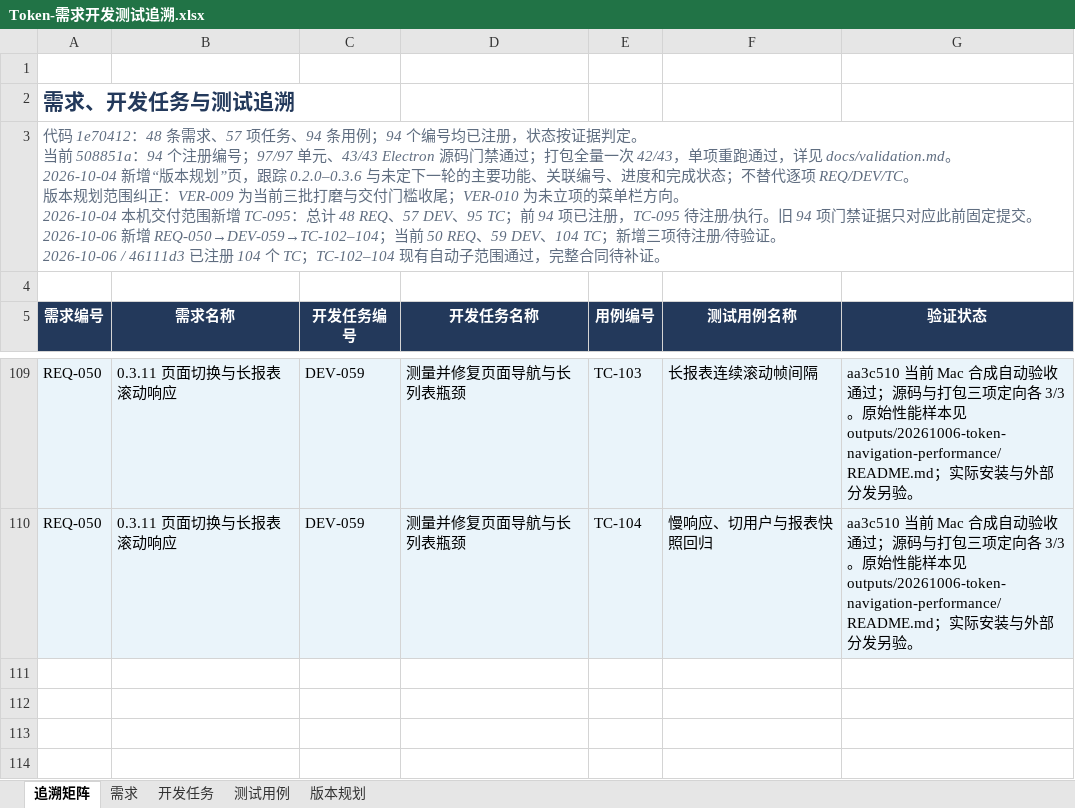
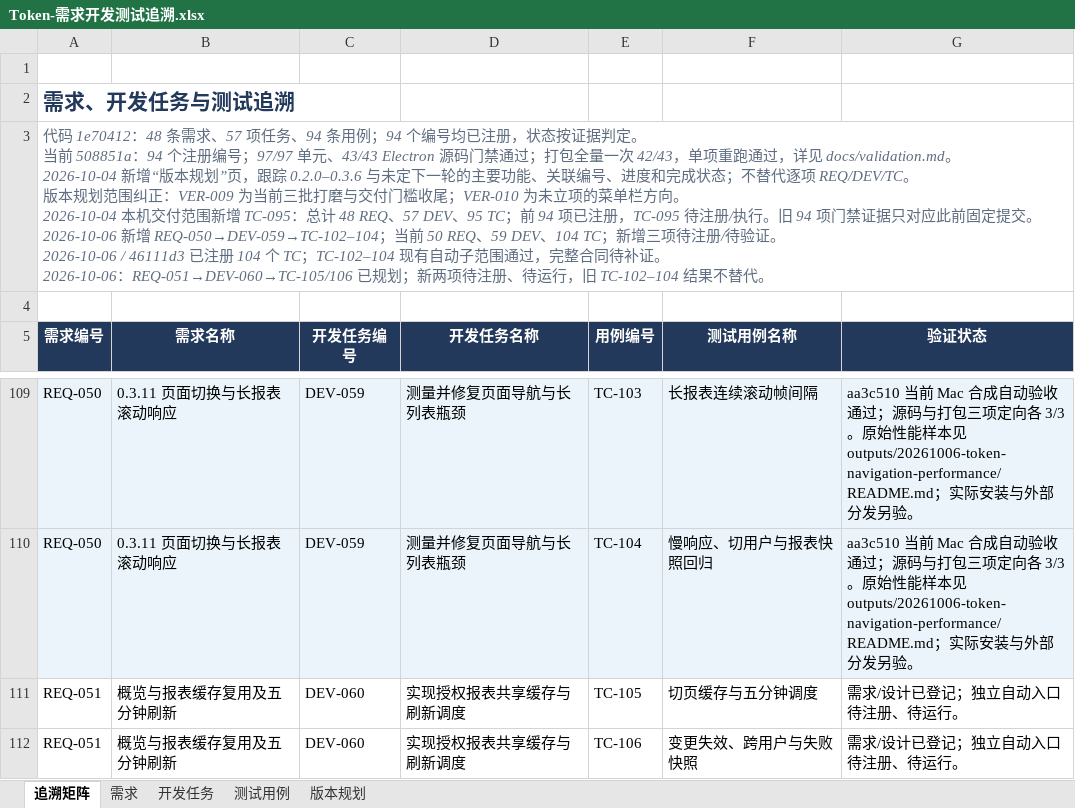
Before and after one commit to lzhe72/Token, an Excel workbook: outputs/20261002-token-docs/Token-需求开发测试追溯.xlsx, sheet 追溯矩阵, drawn as a sheet; only a part is shown, gaps mark what is left out; values as stored, in another font and other column widths than the file's, no borders; ↵ is a line break in a cell; the diff names each change by its address in the sheet, - before the commit and + after, or states it on an @@ line.

```diff
--- a/outputs/20261002-token-docs/Token-需求开发测试追溯.xlsx (sheet 追溯矩阵)
+++ b/outputs/20261002-token-docs/Token-需求开发测试追溯.xlsx (sheet 追溯矩阵)
-A3 (需求编号): …待补证。
+A3 (需求编号): …待补证。 ↵ 2026-10-06：REQ-051→DEV-060→TC-105/106 已规划；新两项待注册、待运行，旧 TC-102–104 结果不替代。
+row 111: REQ-051 | 概览与报表缓存复用及五分钟刷新 | DEV-060 | 实现授权报表共享缓存与刷新调度 | TC-105 | 切页缓存与五分钟调度 | 需求/设计已登记；独立自动入口待注册、待运行。
+row 112: REQ-051 | 概览与报表缓存复用及五分钟刷新 | DEV-060 | 实现授权报表共享缓存与刷新调度 | TC-106 | 变更失效、跨用户与失败快照 | 需求/设计已登记；独立自动入口待注册、待运行。
```
Also changed, not shown: sheet 测试用例, sheet 版本规划, sheet 需求, sheet 开发任务, 6 other files.
